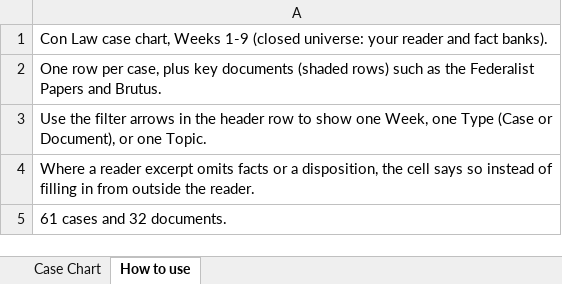
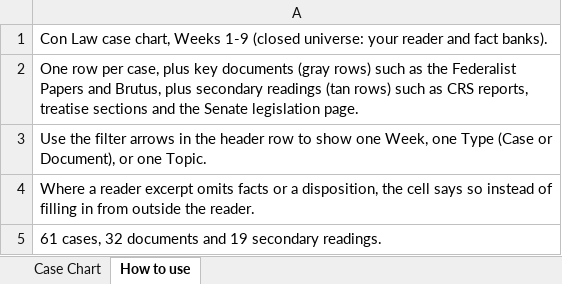
Before and after one commit to matt81487/sample, an Excel workbook: Con_Law_Case_Chart.xlsx, sheet How to use, drawn as a sheet; values as stored, in another font and other column widths than the file's, no borders; the diff names each change by its address in the sheet, - before the commit and + after, or states it on an @@ line.

```diff
--- a/Con_Law_Case_Chart.xlsx (sheet How to use)
+++ b/Con_Law_Case_Chart.xlsx (sheet How to use)
-A2: …key documents (shaded rows) such as the Federalist Papers and Brutus.
+A2: …key documents (gray rows) such as the Federalist Papers and Brutus, plus secondary readings (tan rows) such as CRS reports, treatise sections and the Senate legislation page.
-A5: 61 cases and 32 documents.
+A5: 61 cases, 32 documents and 19 secondary readings.
```
Also changed, not shown: sheet Case Chart, Con_Law_Outline_Week_8_with_Midterm_QA.xlsx.
